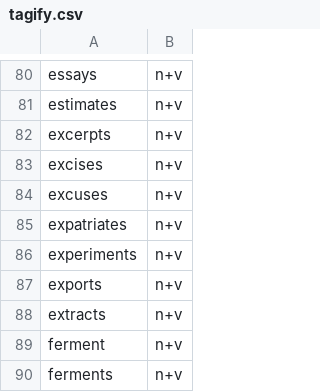
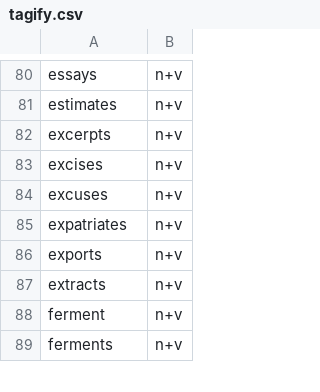
Before and after one commit to ChristianSi/lytspel, a CSV file: data/tagify.csv, drawn as a sheet; only a part is shown, gaps mark what is left out.

```diff
--- a/data/tagify.csv
+++ b/data/tagify.csv
@@ -85,3 +85,2 @@ excuses,n+v
 expatriates,n+v
-experiments,n+v
 exports,n+v
```
Also changed, not shown: data/compounds-manual.csv, data/custom.csv.
